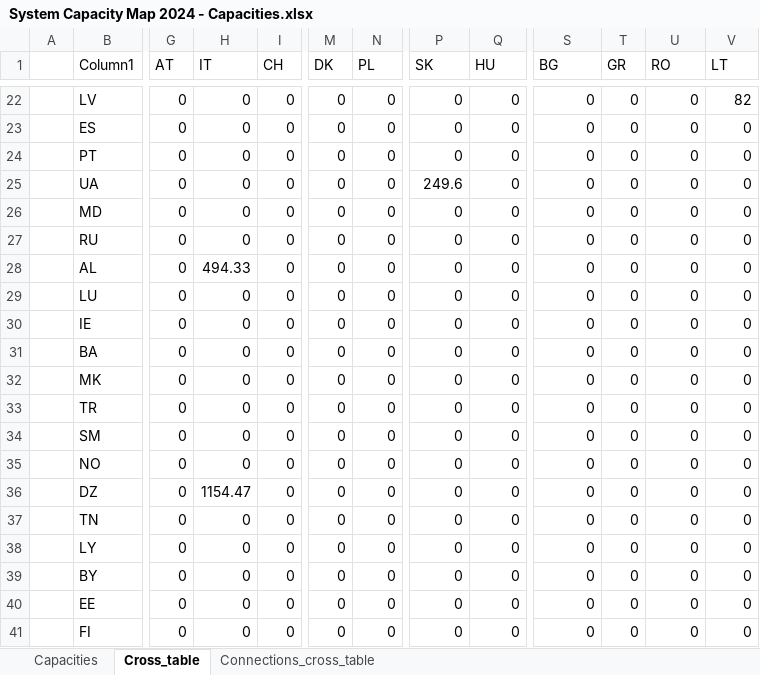
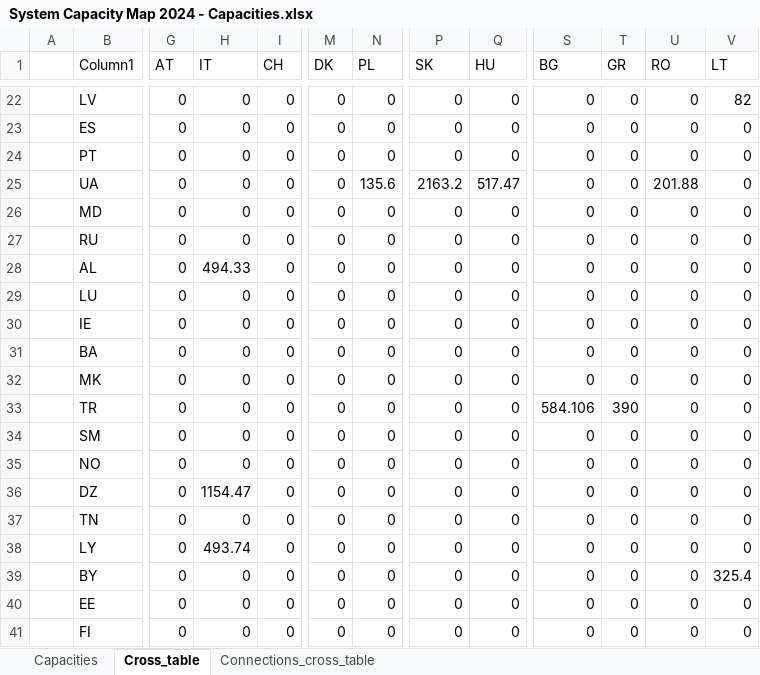
Before and after one commit to CSEI-EU/gas_infrastructure_model, an Excel workbook: 01_data/01_input_data/01_raw/01_Russian_War_Case/System Capacity Map 2024 - Capacities.xlsx, sheet Cross_table, drawn as a sheet; only a part is shown, gaps mark what is left out; values as stored, in another font and other column widths than the file's, no borders; table styles not drawn; the diff names each change by its address in the sheet, - before the commit and + after, or states it on an @@ line.

```diff
--- a/01_data/01_input_data/01_raw/01_Russian_War_Case/System Capacity Map 2024 - Capacities.xlsx (sheet Cross_table)
+++ b/01_data/01_input_data/01_raw/01_Russian_War_Case/System Capacity Map 2024 - Capacities.xlsx (sheet Cross_table)
-N25 (PL): 0
+N25 (PL): 135.6
-P25 (SK): 249.6
+P25 (SK): 2163.2
-Q25 (HU): 0
+Q25 (HU): 517.47
-U25 (RO): 0
+U25 (RO): 201.88
-S33 (BG): 0
+S33 (BG): 584.106
-T33 (GR): 0
+T33 (GR): 390
-H38 (IT): 0
+H38 (IT): 493.74
-V39 (LT): 0
+V39 (LT): 325.4
```
Also changed, not shown: formulas that keep their value, 01_data/01_input_data/01_raw/01_Russian_War_Case/LNG_locations.xlsx, 7 other files.
